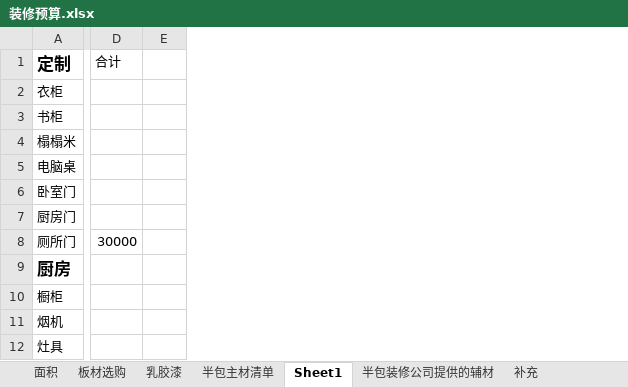
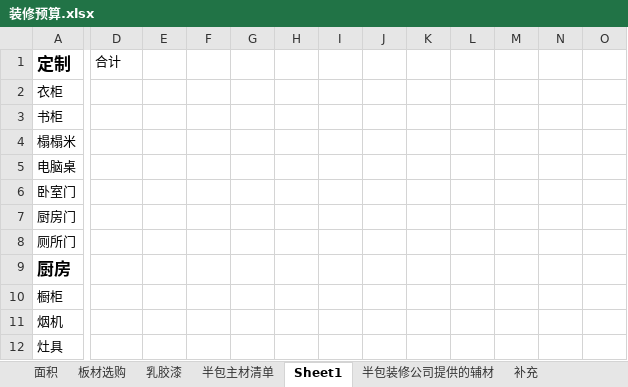
Before and after one commit to 644792799/Decoration, an Excel workbook: 装修预算.xlsx, sheet Sheet1, drawn as a sheet; only a part is shown, gaps mark what is left out; values as stored, in another font and other column widths than the file's, no borders; removed rows and columns are numbered as before the commit, all else as after; the diff covers the shown part only; the diff names each change by its address in the sheet, - before the commit and + after, or states it on an @@ line.

Commit message:
--

```diff
--- a/装修预算.xlsx (sheet Sheet1)
+++ b/装修预算.xlsx (sheet Sheet1)
-column E, empty
+column E, empty
+column F, empty
+column G, empty
+column H, empty
+column I, empty
+column J, empty
+column K, empty
+column L, empty
+column M, empty
+column N, empty
+column O, empty
-D8 (合计): 30000
+D8 (合计): (empty)
```
Also changed, not shown: 25 added rows and 3 edited cells elsewhere in this sheet.
